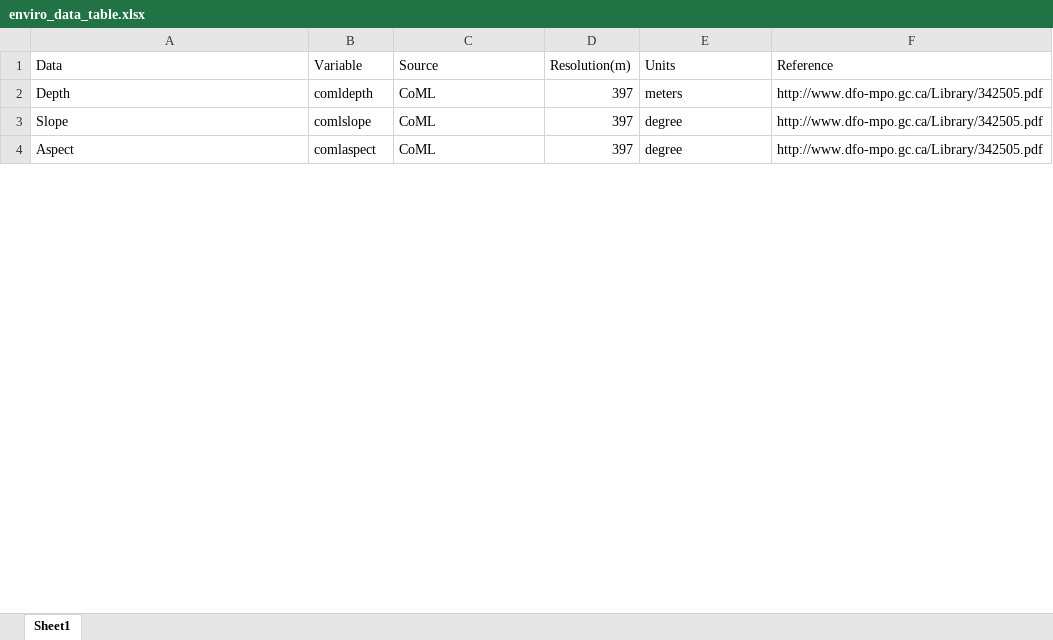
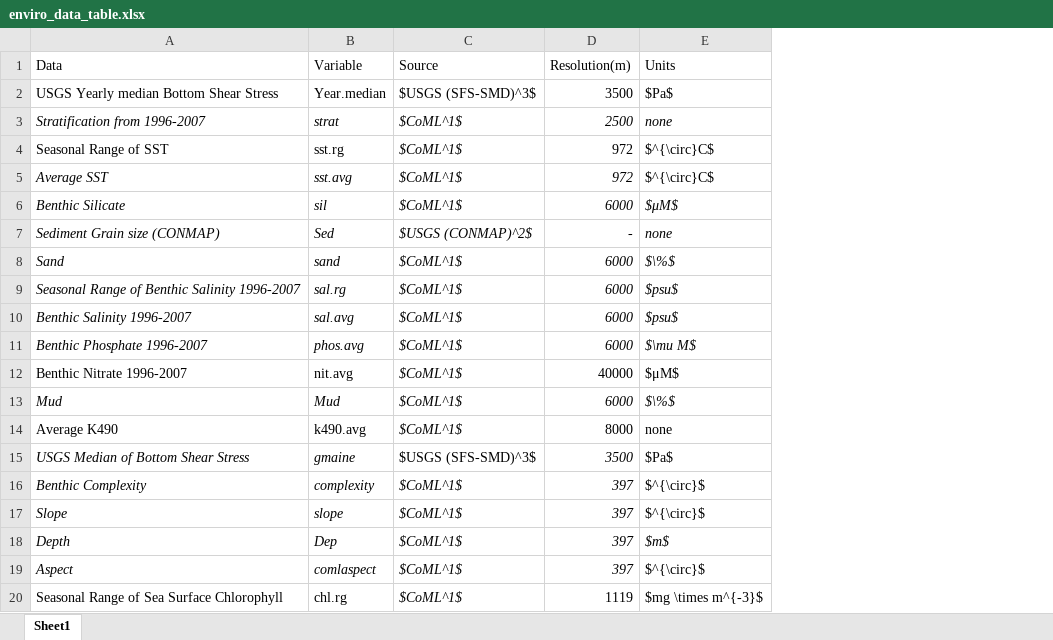
Before and after one commit to Dave-Keith/Paper_2_SDMs, an Excel workbook: data/enviro_data_table.xlsx, sheet Sheet1, drawn as a sheet; only a part is shown; values as stored, in another font and other column widths than the file's, no borders; removed rows and columns are numbered as before the commit, all else as after; the diff covers the shown part only; the diff names each change by its address in the sheet, - before the commit and + after, or states it on an @@ line.

```diff
--- a/data/enviro_data_table.xlsx (sheet Sheet1)
+++ b/data/enviro_data_table.xlsx (sheet Sheet1)
-column F (Reference), rows 3-4: http://www.dfo-mpo.gc.ca/Library/342505.pdf | http://www.dfo-mpo.gc.ca/Library/342505.pdf
-row 2: Depth | comldepth | CoML | 397 | meters | http://www.dfo-mpo.gc.ca/Library/342505.pdf
+row 2: USGS Yearly median Bottom Shear Stress | Year.median | $USGS (SFS-SMD)^3$ | 3500 | $Pa$
+row 3: Stratification from 1996-2007 | strat | $CoML^1$ | 2500 | none
+row 4: Seasonal Range of SST | sst.rg | $CoML^1$ | 972 | $^{\circ}C$
+row 5: Average SST | sst.avg | $CoML^1$ | 972 | $^{\circ}C$
+row 6: Benthic Silicate | sil | $CoML^1$ | 6000 | $μM$
+row 7: Sediment Grain size (CONMAP) | Sed | $USGS (CONMAP)^2$ | - | none
+row 8: Sand | sand | $CoML^1$ | 6000 | $\%$
+row 9: Seasonal Range of Benthic Salinity 1996-2007 | sal.rg | $CoML^1$ | 6000 | $psu$
+row 10: Benthic Salinity 1996-2007 | sal.avg | $CoML^1$ | 6000 | $psu$
+row 11: Benthic Phosphate 1996-2007 | phos.avg | $CoML^1$ | 6000 | $\mu M$
+row 12: Benthic Nitrate 1996-2007 | nit.avg | $CoML^1$ | 40000 | $μM$
+row 13: Mud | Mud | $CoML^1$ | 6000 | $\%$
+row 14: Average K490 | k490.avg | $CoML^1$ | 8000 | none
+row 15: USGS Median of Bottom Shear Stress | gmaine | $USGS (SFS-SMD)^3$ | 3500 | $Pa$
+row 16: Benthic Complexity | complexity | $CoML^1$ | 397 | $^{\circ}$
-A17:D17 italic: off
+A17:D17 italic: on
-B17 (Variable): comlslope
+B17 (Variable): slope
-C17 (Source): CoML
+C17 (Source): $CoML^1$
-E17 (Units): degree
+E17 (Units): $^{\circ}$
+row 18: Depth | Dep | $CoML^1$ | 397 | $m$
-A19:D19 italic: off
+A19:D19 italic: on
-C19 (Source): CoML
+C19 (Source): $CoML^1$
-E19 (Units): degree
+E19 (Units): $^{\circ}$
+row 20: Seasonal Range of Sea Surface Chlorophyll | chl.rg | $CoML^1$ | 1119 | $mg \times m^{-3}$
```
Also changed, not shown: 1 added row, 16 removed rows, 6 edited cells and cell formats elsewhere in this sheet, 14 other files.
